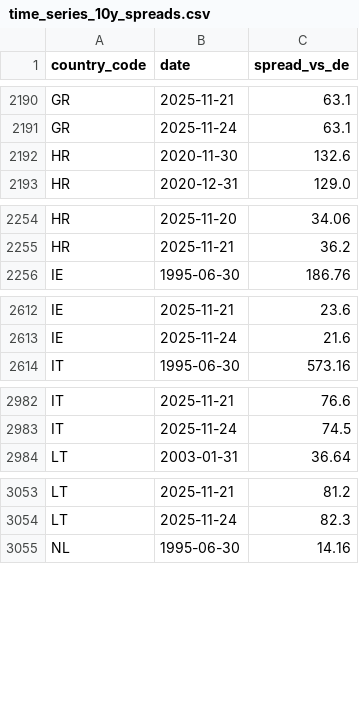
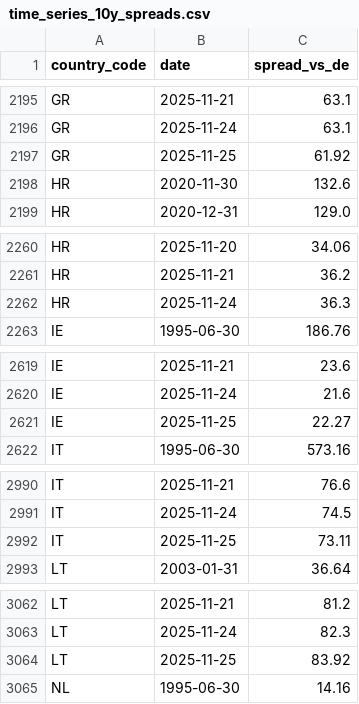
Before and after one commit to bankeronwheels/quilt-outputs, a CSV file: global-yields-nightly/time_series_10y_spreads.csv, drawn as a sheet; only a part is shown, gaps mark what is left out; the diff covers the shown part only.

```diff
--- a/global-yields-nightly/time_series_10y_spreads.csv
+++ b/global-yields-nightly/time_series_10y_spreads.csv
@@ -2191,2 +2196,3 @@ GR,2025-11-21,63.1
 GR,2025-11-24,63.1
+GR,2025-11-25,61.92
 HR,2020-11-30,132.6
@@ -2255,2 +2261,3 @@ HR,2025-11-20,34.06
 HR,2025-11-21,36.2
+HR,2025-11-24,36.3
 IE,1995-06-30,186.76
@@ -2613,2 +2620,3 @@ IE,2025-11-21,23.6
 IE,2025-11-24,21.6
+IE,2025-11-25,22.27
 IT,1995-06-30,573.16
@@ -2983,2 +2991,3 @@ IT,2025-11-21,76.6
 IT,2025-11-24,74.5
+IT,2025-11-25,73.11
 LT,2003-01-31,36.64
@@ -3054,2 +3063,3 @@ LT,2025-11-21,81.2
 LT,2025-11-24,82.3
+LT,2025-11-25,83.92
 NL,1995-06-30,14.16
```
Also changed, not shown: 9 added rows elsewhere in this file, global-yields-nightly/global_yields_latest.csv, global-yields-nightly/time_series_10y.csv, 1 other file.
